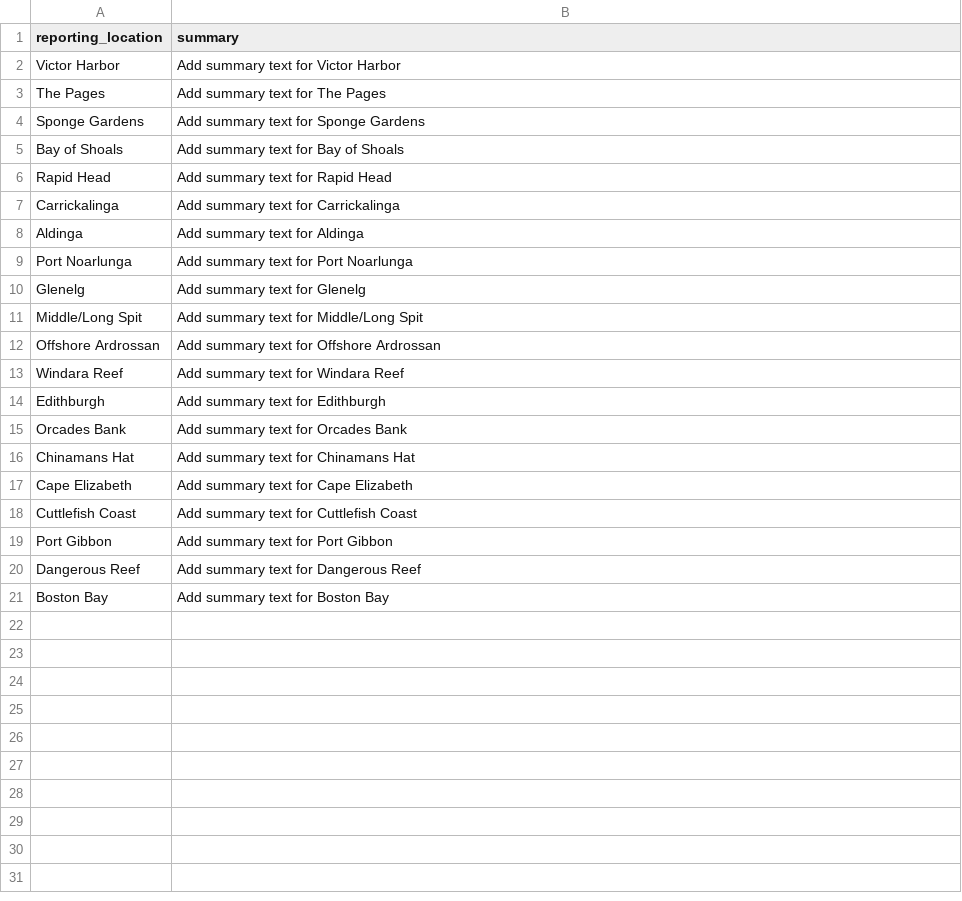
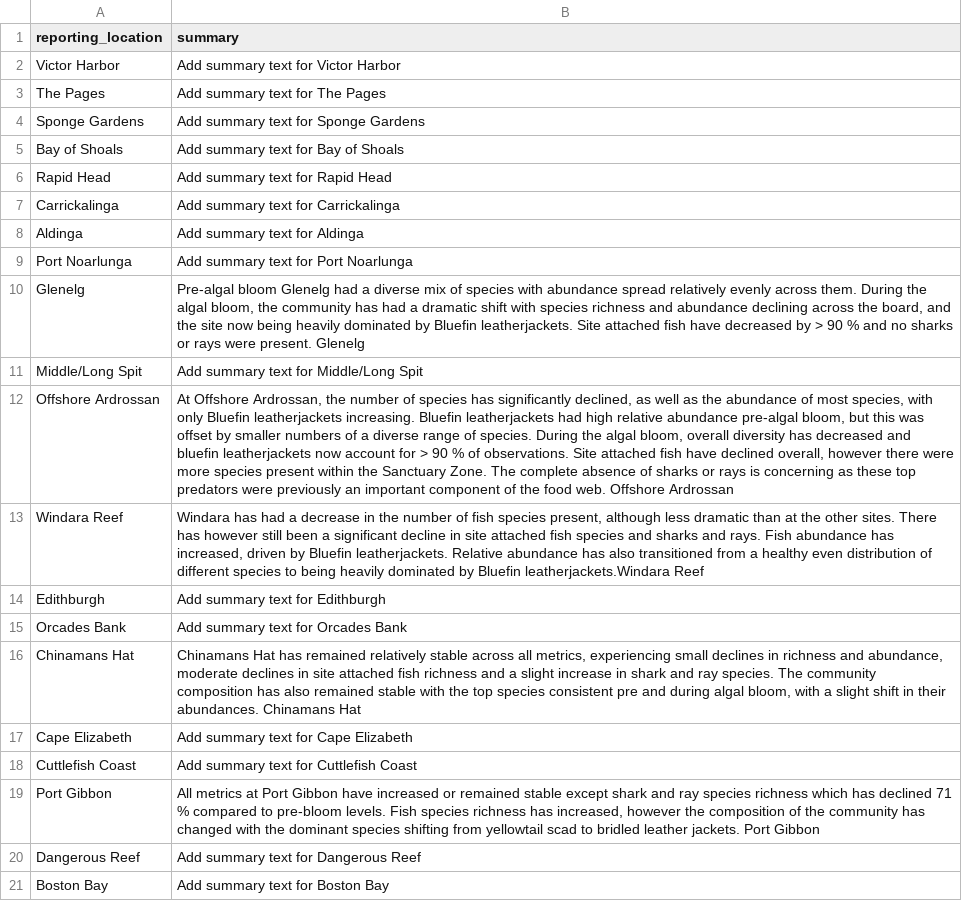
Before and after one commit to UWA-Marine-Ecology-Group-projects/DEW-SA-HAB-dashboard, a CSV file: data/lookups/SA-HAB-Summary Text - location_summary_text.csv, drawn as a sheet; the diff names each change by its address in the sheet, - before the commit and + after, or states it on an @@ line.

```diff
--- a/data/lookups/SA-HAB-Summary Text - location_summary_text.csv
+++ b/data/lookups/SA-HAB-Summary Text - location_summary_text.csv
-B10 (summary): Add summary text for Glenelg
+B10 (summary): Pre-algal bloom Glenelg had a diverse mix of species with abundance spread relatively evenly across them. During the algal bloom, the community has had a dramatic shift with species richness and abundance declining across the board, and the site now being heavily dominated by Bluefin leatherjackets. Site attached fish have decreased by > 90 % and no sharks or rays were present. Glenelg
-B12 (summary): Add summary text for Offshore Ardrossan
+B12 (summary): At Offshore Ardrossan, the number of species has significantly declined, as well as the abundance of most species, with only Bluefin leatherjackets increasing. Bluefin leatherjackets had high relative abundance pre-algal bloom, but this was offset by smaller numbers of a diverse range of species. During the algal bloom, overall diversity has decreased and bluefin leatherjackets now account for > 90 % of observations. Site attached fish have declined overall, however there were more species present within the Sanctuary Zone. The complete absence of sharks or rays is concerning as these top predators were previously an important component of the food web. Offshore Ardrossan
-B13 (summary): Add summary text for Windara Reef
+B13 (summary): Windara has had a decrease in the number of fish species present, although less dramatic than at the other sites. There has however still been a significant decline in site attached fish species and sharks and rays. Fish abundance has increased, driven by Bluefin leatherjackets. Relative abundance has also transitioned from a healthy even distribution of different species to being heavily dominated by Bluefin leatherjackets.Windara Reef
-B16 (summary): Add summary text for Chinamans Hat
+B16 (summary): Chinamans Hat has remained relatively stable across all metrics, experiencing small declines in richness and abundance, moderate declines in site attached fish richness and a slight increase in shark and ray species. The community composition has also remained stable with the top species consistent pre and during algal bloom, with a slight shift in their abundances. Chinamans Hat
-B19 (summary): Add summary text for Port Gibbon
+B19 (summary): All metrics at Port Gibbon have increased or remained stable except shark and ray species richness which has declined 71 % compared to pre-bloom levels. Fish species richness has increased, however the composition of the community has changed with the dominant species shifting from yellowtail scad to bridled leather jackets. Port Gibbon
```
Also changed, not shown: 3 other files.
